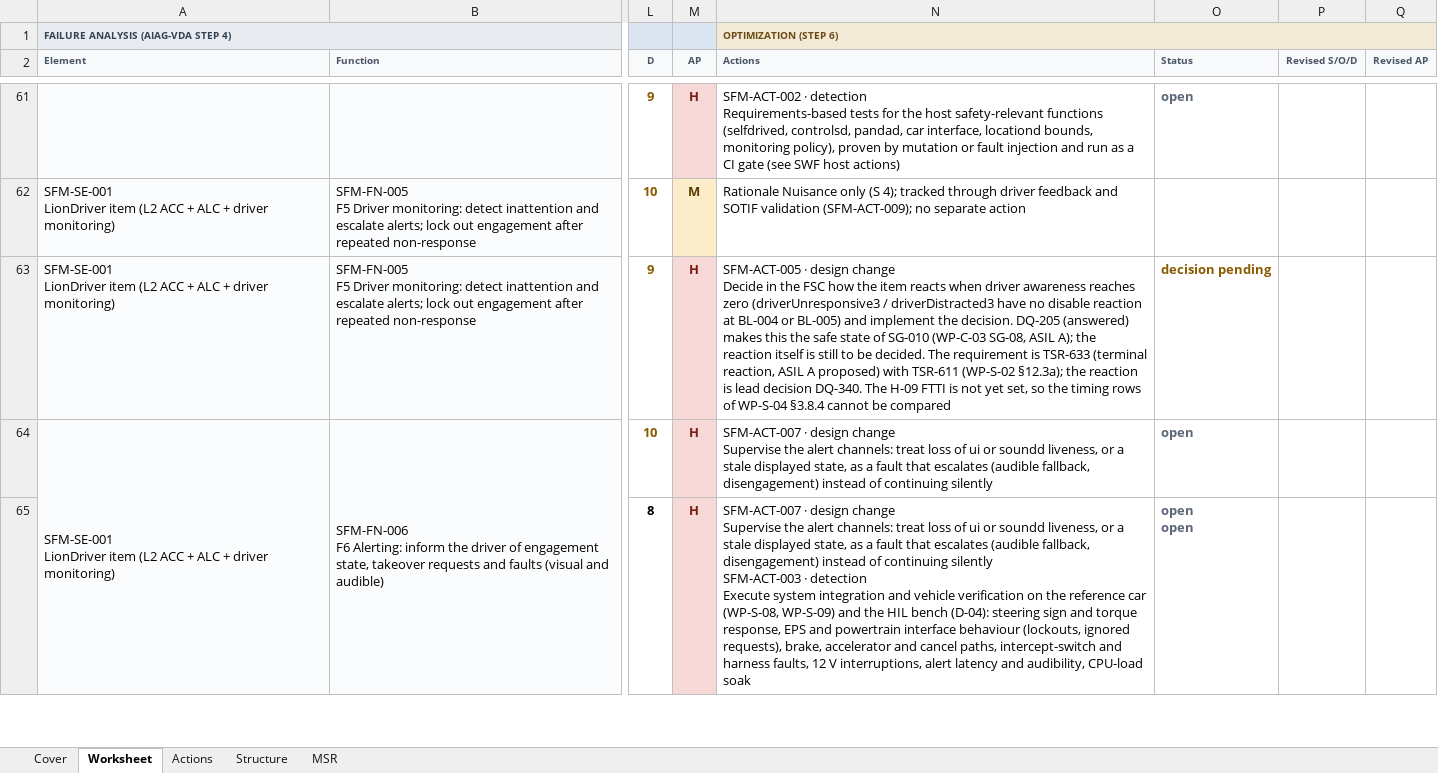
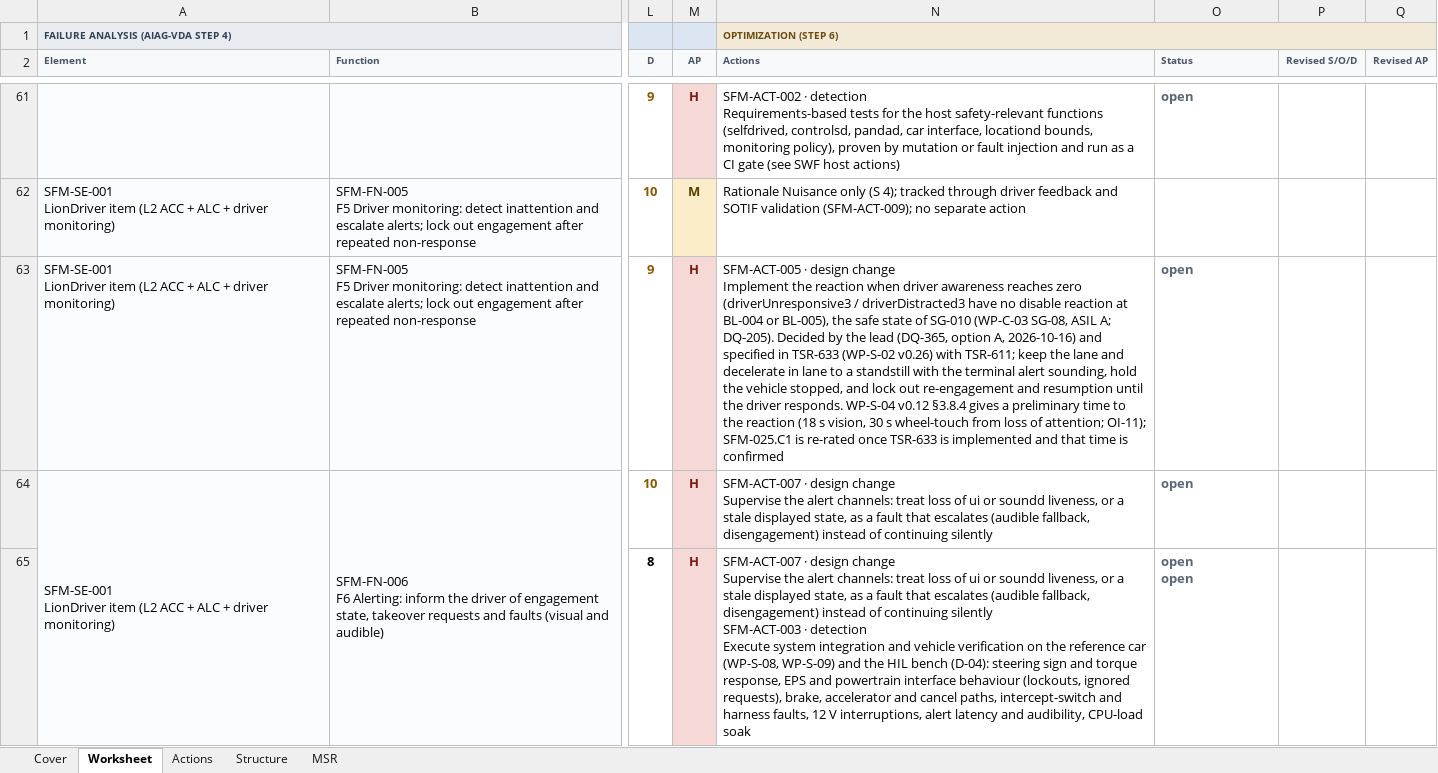
Before and after one commit to jherrodthomas/LionDriver, an Excel workbook: assurance/08-analyses/fmea/exports/review/system-fmea-review.xlsx, sheet Worksheet, drawn as a sheet; only a part is shown, gaps mark what is left out; values as stored, in another font and other column widths than the file's, no borders; ↵ is a line break in a cell; the diff names each change by its address in the sheet, - before the commit and + after, or states it on an @@ line.

```diff
--- a/assurance/08-analyses/fmea/exports/review/system-fmea-review.xlsx (sheet Worksheet)
+++ b/assurance/08-analyses/fmea/exports/review/system-fmea-review.xlsx (sheet Worksheet)
-N63 (Actions): …design change ↵ Decide in the FSC how the item reacts when driver awareness reaches zero (driverUnresponsive3 / driverDistracted3 have no disable reaction at BL-004 or BL-005) and implement the decision. DQ-205 (answered) makes this the safe state of SG-010 (WP-C-03 SG-08, ASIL A); the reaction itself is still to be decided. The requirement is TSR-633 (terminal reaction, ASIL A proposed) with TSR-611 (WP-S-02 §12.3a); the reaction is lead decision DQ-340. The H-09 FTTI is not yet set, so the timing rows of WP-S-04 §3.8.4 cannot be compared
+N63 (Actions): …design change ↵ Implement the reaction when driver awareness reaches zero (driverUnresponsive3 / driverDistracted3 have no disable reaction at BL-004 or BL-005), the safe state of SG-010 (WP-C-03 SG-08, ASIL A; DQ-205). Decided by the lead (DQ-365, option A, 2026-10-16) and specified in TSR-633 (WP-S-02 v0.26) with TSR-611; keep the lane and decelerate in lane to a standstill with the terminal alert sounding, hold the vehicle stopped, and lock out re-engagement and resumption until the driver responds. WP-S-04 v0.12 §3.8.4 gives a preliminary time to the reaction (18 s vision, 30 s wheel-touch from loss of attention; OI-11); SFM-025.C1 is re-rated once TSR-633 is implemented and that time is confirmed
-O63 (Status): decision pending
+O63 (Status): open
-O63 text colour: #8A5A00
+O63 text colour: #5B6676
```
Also changed, not shown: sheet Actions, sheet MSR, sheet Cover, 13 other files.
